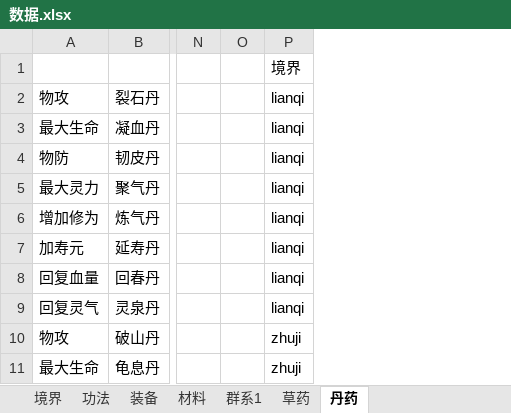
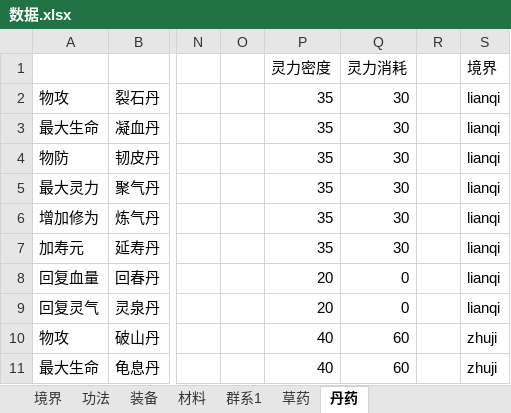
Before and after one commit to huase123/xiuxianzhilu, an Excel workbook: gamedata/数据.xlsx, sheet 丹药, drawn as a sheet; only a part is shown, gaps mark what is left out; values as stored, in another font and other column widths than the file's, no borders; the diff names each change by its address in the sheet, - before the commit and + after, or states it on an @@ line.

```diff
--- a/gamedata/数据.xlsx (sheet 丹药)
+++ b/gamedata/数据.xlsx (sheet 丹药)
+column P, rows 1-11: 灵力密度 | 35 | 35 | 35 | 35 | 35 | 35 | 20 | 20 | 40 | 40
+column Q, rows 1-11: 灵力消耗 | 30 | 30 | 30 | 30 | 30 | 30 | 0 | 0 | 60 | 60
+column R, empty
```
Also changed, not shown: sheet 装备, 11 other files.
